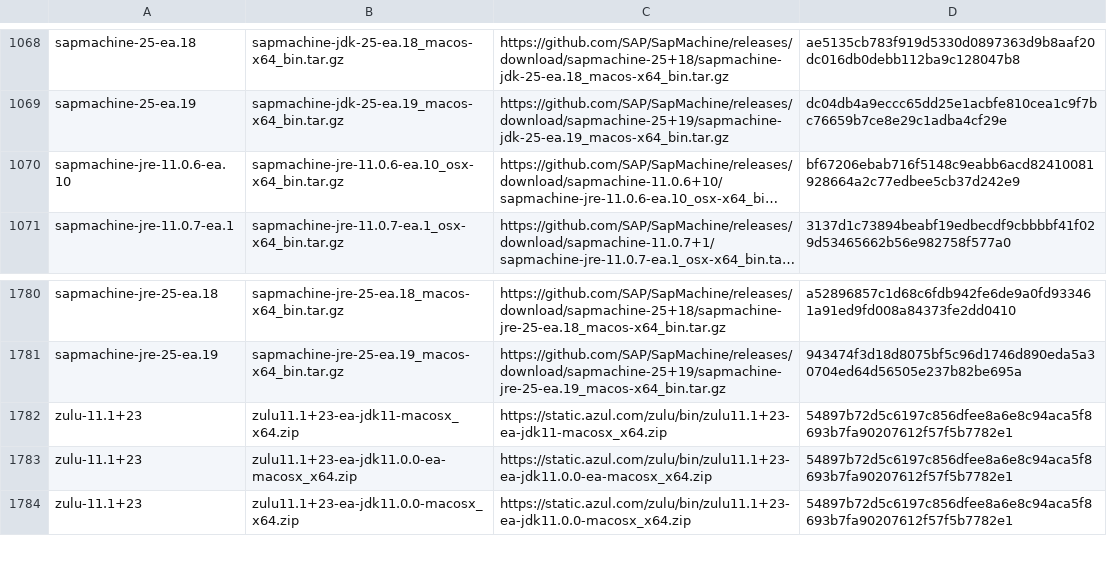
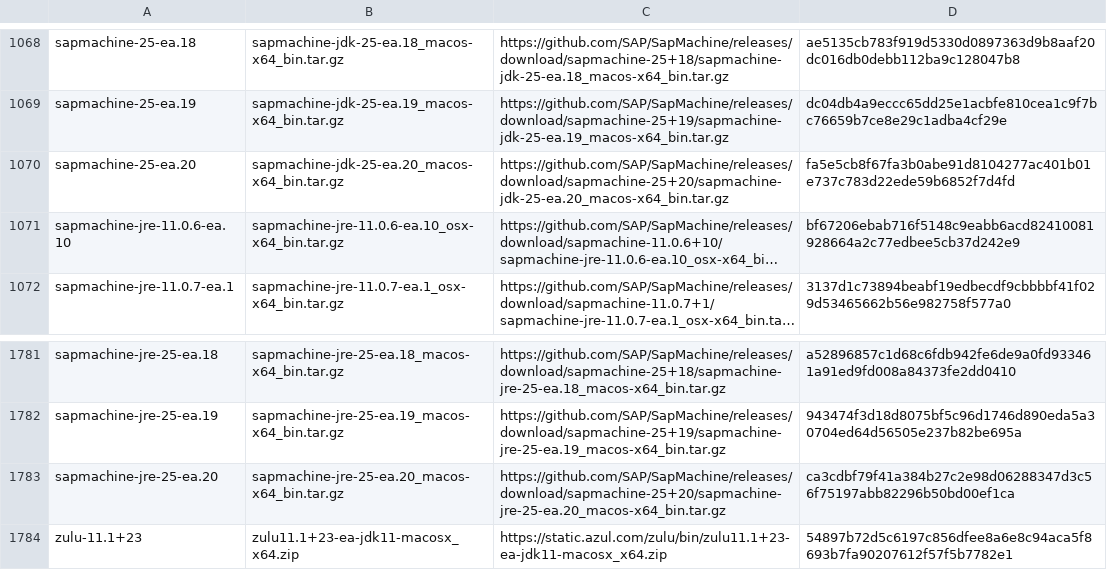
Before and after one commit to halcyon/asdf-java, a TSV file: data/jdk-macosx-x86_64-ea.tsv, drawn as a sheet; only a part is shown, gaps mark what is left out; the shorter side is filled out with more unchanged rows; long unchanged cells end in …; the diff names each change by its address in the sheet, - before the commit and + after, or states it on an @@ line.

```diff
--- a/data/jdk-macosx-x86_64-ea.tsv
+++ b/data/jdk-macosx-x86_64-ea.tsv
+row 1070: sapmachine-25-ea.20 | sapmachine-jdk-25-ea.20_macos-x64_bin.tar.gz | https://github.com/SAP/SapMachine/releases/download/sapmachine-25+20/sapmachine-jdk-25-ea.20_macos-x64_bin.tar.gz | fa5e5cb8f67fa3b0abe91d8104277ac401b01e737c783d22ede59b6852f7d4fd
+row 1783: sapmachine-jre-25-ea.20 | sapmachine-jre-25-ea.20_macos-x64_bin.tar.gz | https://github.com/SAP/SapMachine/releases/download/sapmachine-25+20/sapmachine-jre-25-ea.20_macos-x64_bin.tar.gz | ca3cdbf79f41a384b27c2e98d06288347d3c56f75197abb82296b50bd00ef1ca
```
Also changed, not shown: data/jdk-linux-aarch64-ea.tsv, data/jdk-macosx-aarch64-ea.tsv, 3 other files.
